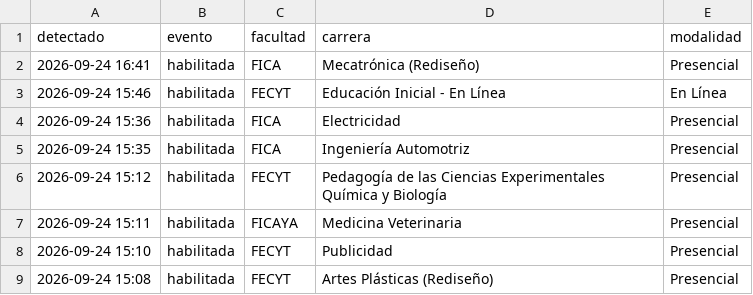
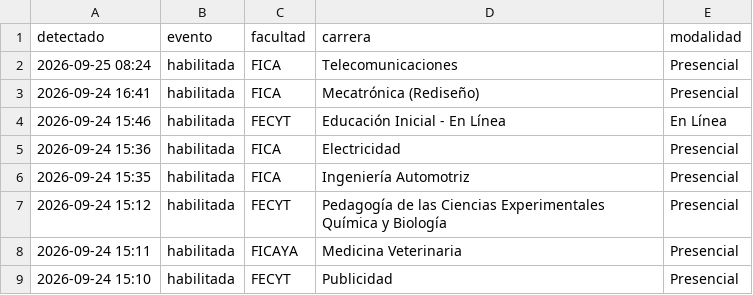
Before and after one commit to jhordan-huera/notificacion-matriculas, a CSV file: historial.csv, drawn as a sheet; only a part is shown; the shorter side is filled out with more unchanged rows; the diff names each change by its address in the sheet, - before the commit and + after, or states it on an @@ line.

```diff
--- a/historial.csv
+++ b/historial.csv
+row 2: 2026-09-25 08:24 | habilitada | FICA | Telecomunicaciones | Presencial
```
Also changed, not shown: 1 other file.
